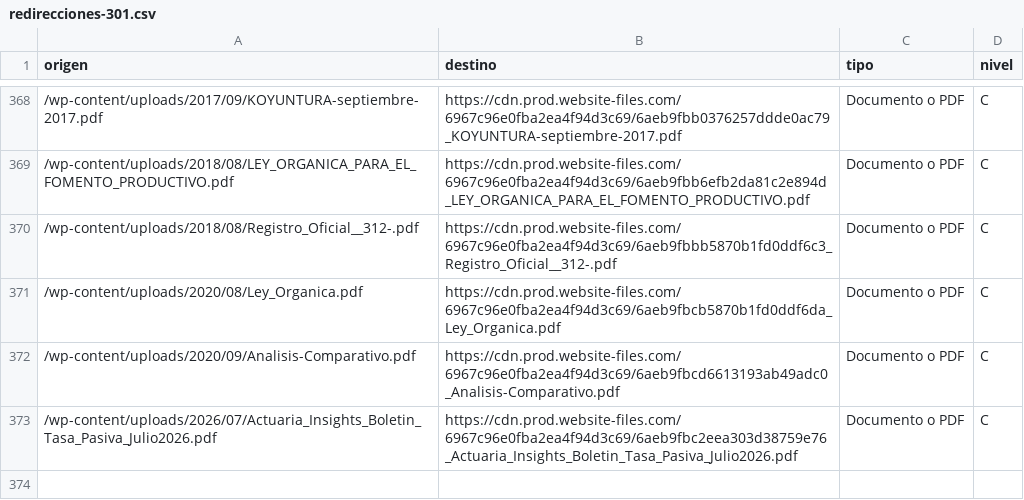
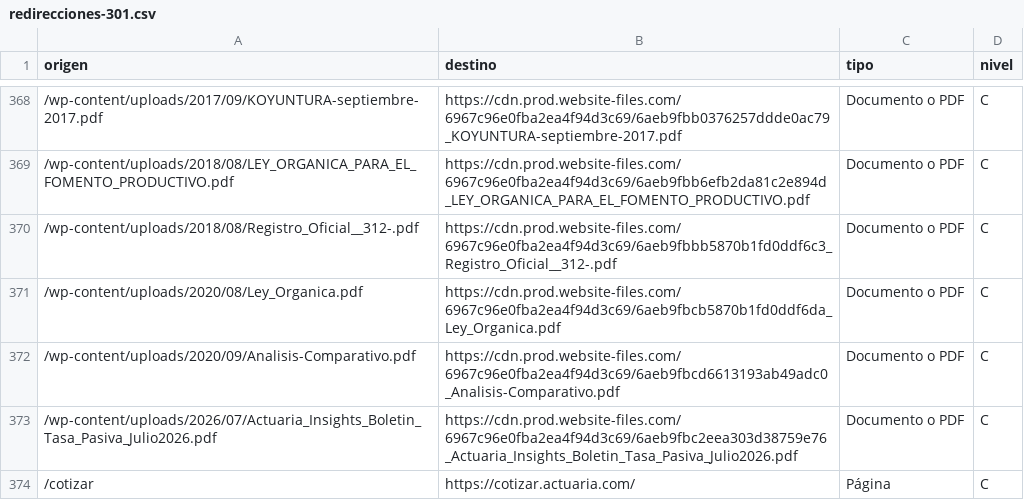
Before and after one commit to renatopuente-ux/actuaria-web-entrega, a CSV file: redirecciones-301.csv, drawn as a sheet; only a part is shown, gaps mark what is left out.

Commit message:
Actualiza redirecciones-301.csv

```diff
--- a/redirecciones-301.csv
+++ b/redirecciones-301.csv
@@ -373 +373,2 @@
 /wp-content/uploads/2026/07/Actuaria_Insights_Boletin_Tasa_Pasiva_Julio2026.pdf,https://cdn.prod.website-files.com/6967c96e0fba2ea4f94d3c69/6aeb9fbc2eea303d38759e76_Actuaria_Insights_Boletin_Tasa_Pasiva_Julio2026.pdf,Documento o PDF,C
+/cotizar,https://cotizar.actuaria.com/,Página,C
```
